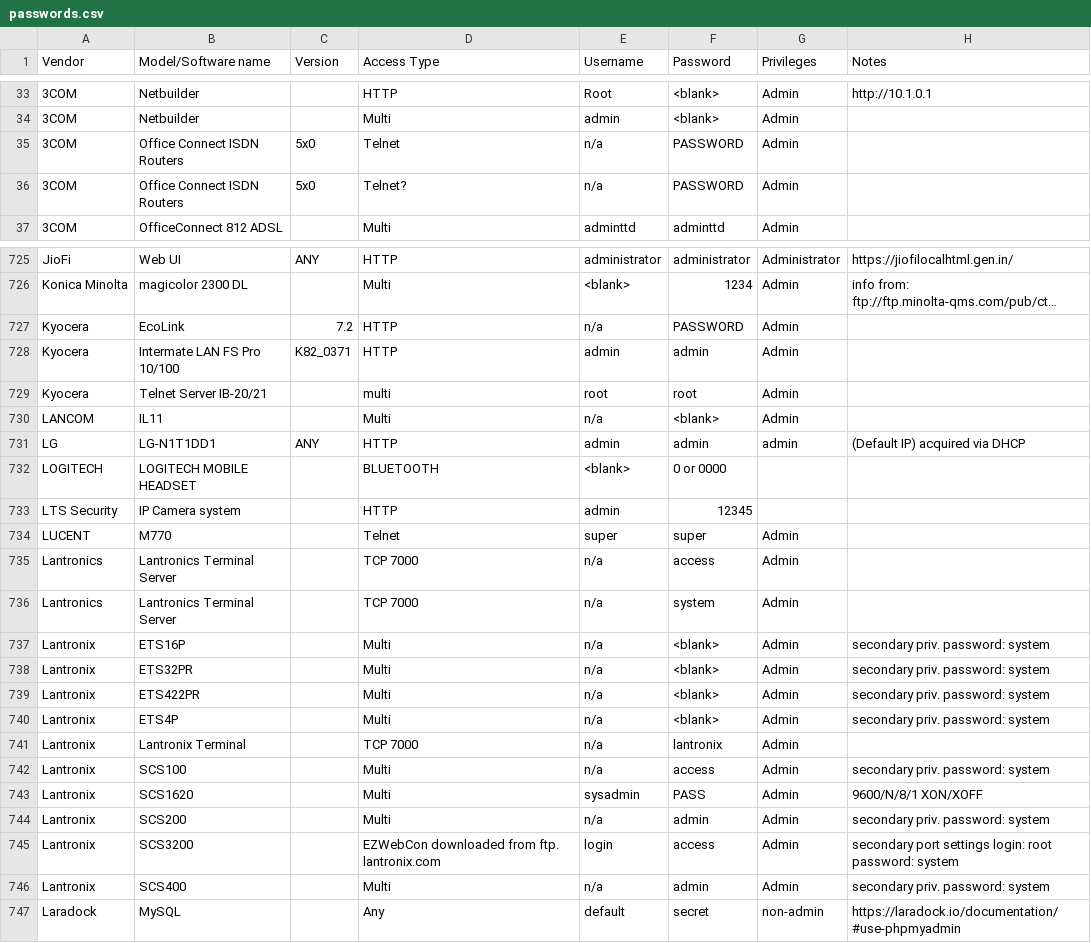
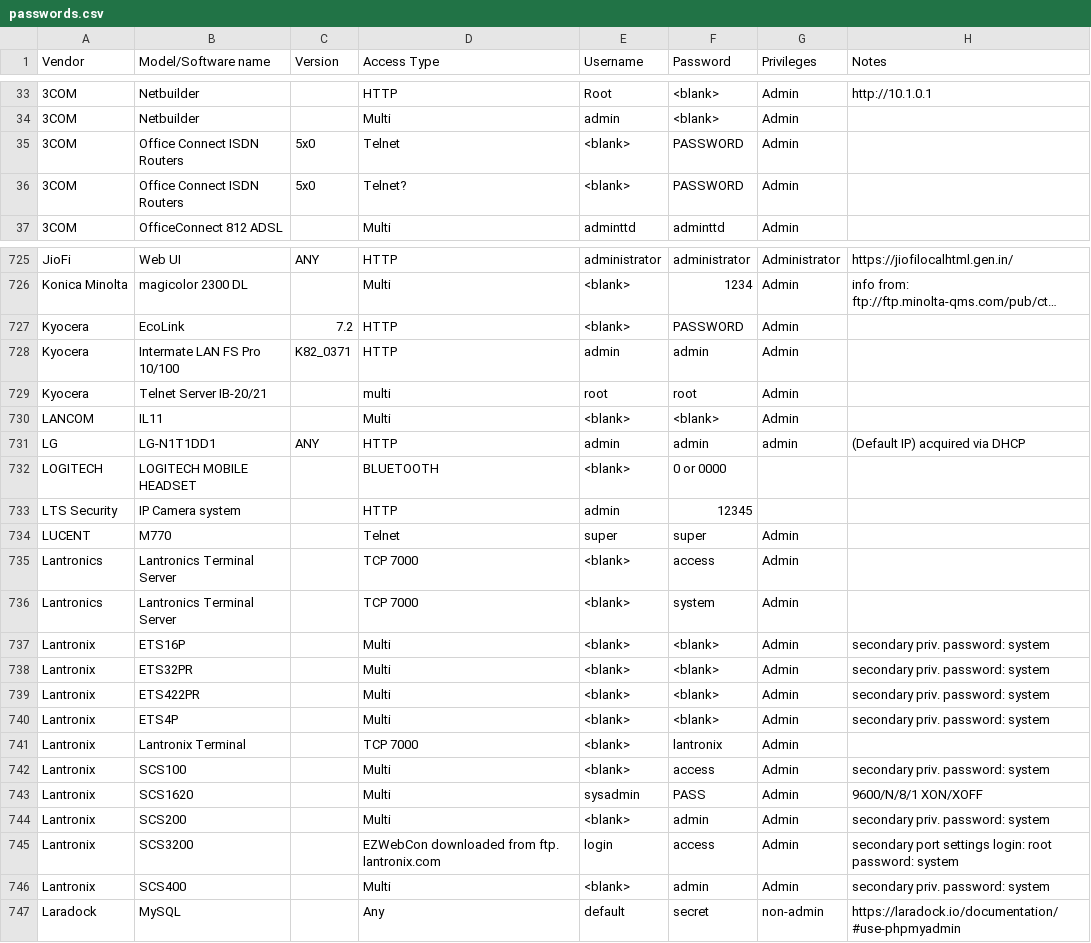
Before and after one commit to many-passwords/many-passwords, a CSV file: passwords.csv, drawn as a sheet; only a part is shown, gaps mark what is left out; long unchanged cells end in …; the diff covers the shown part only; the diff names each change by its address in the sheet, - before the commit and + after, or states it on an @@ line.

```diff
--- a/passwords.csv
+++ b/passwords.csv
-E35:E36 (Username): n/a
+E35:E36 (Username): <blank>
-E727 (Username): n/a
+E727 (Username): <blank>
-E730 (Username): n/a
+E730 (Username): <blank>
-E735:E742 (Username): n/a
+E735:E742 (Username): <blank>
-E744 (Username): n/a
+E744 (Username): <blank>
-E746 (Username): n/a
+E746 (Username): <blank>
```
Also changed, not shown: 4 added rows and 81 edited cells elsewhere in this file.
